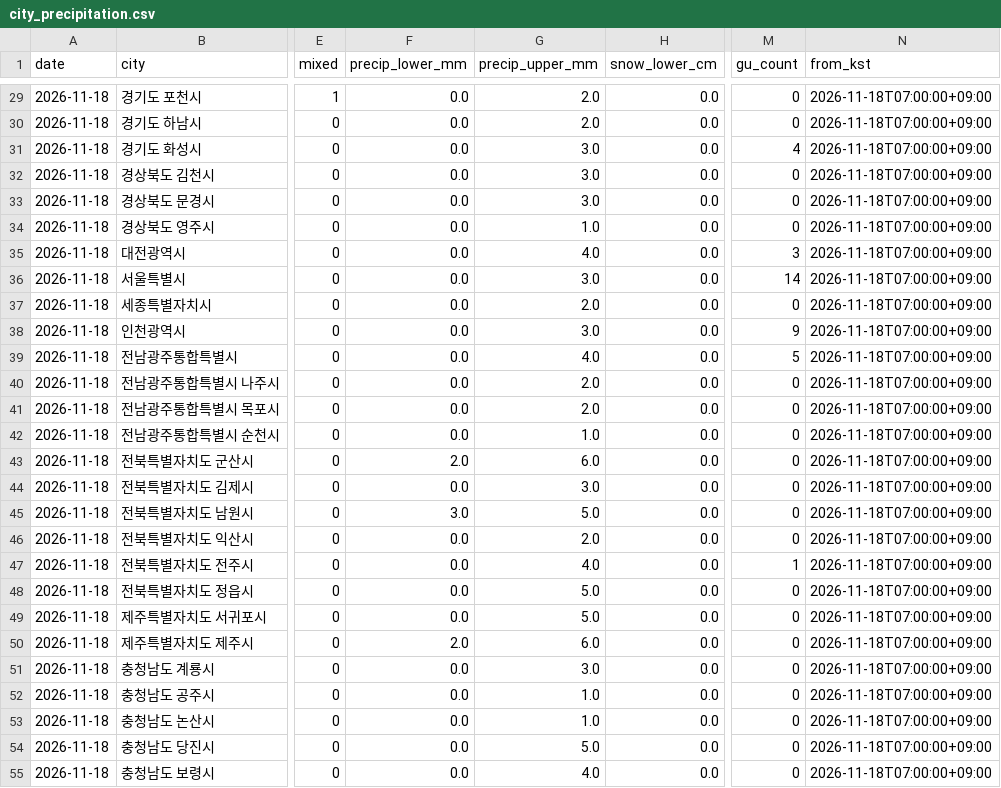
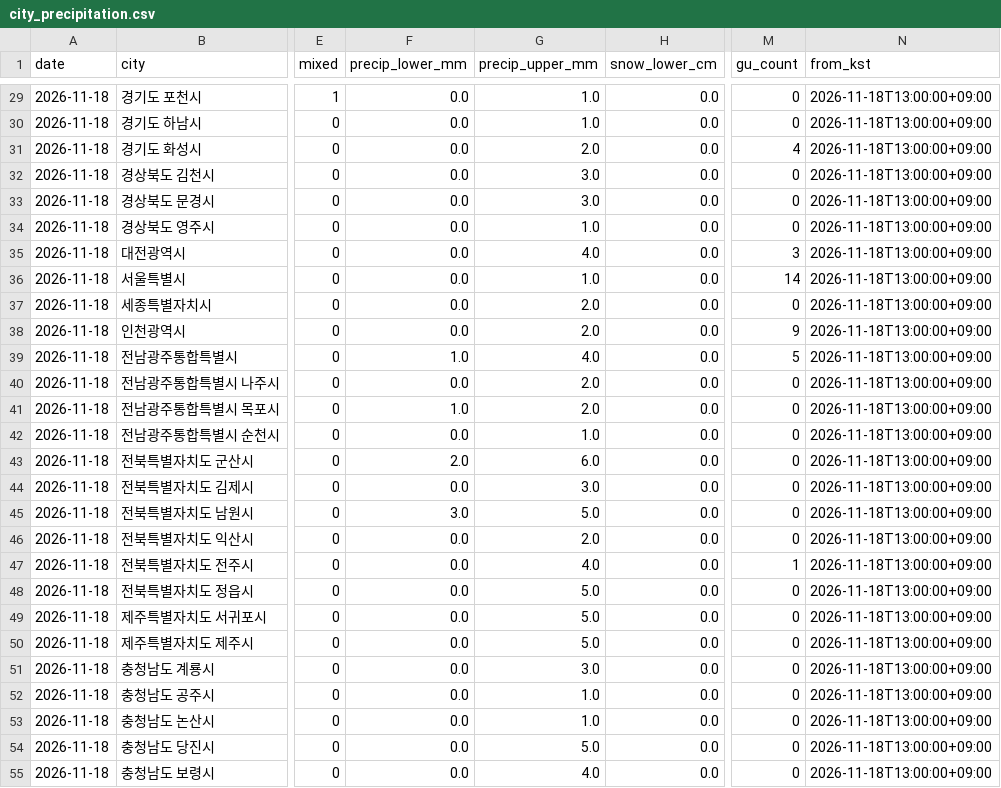
Before and after one commit to leetw1121/kma-chatgpt-bridge, a CSV file: data/city_precipitation.csv, drawn as a sheet; only a part is shown, gaps mark what is left out; the diff covers the shown part only; the diff names each change by its address in the sheet, - before the commit and + after, or states it on an @@ line.

```diff
--- a/data/city_precipitation.csv
+++ b/data/city_precipitation.csv
-G29:G30 (precip_upper_mm): 2.0
+G29:G30 (precip_upper_mm): 1.0
-N29:N55 (from_kst): 2026-11-18T07:00:00+09:00
+N29:N55 (from_kst): 2026-11-18T13:00:00+09:00
-G31 (precip_upper_mm): 3.0
+G31 (precip_upper_mm): 2.0
-G36 (precip_upper_mm): 3.0
+G36 (precip_upper_mm): 1.0
-G38 (precip_upper_mm): 3.0
+G38 (precip_upper_mm): 2.0
-F39 (precip_lower_mm): 0.0
+F39 (precip_lower_mm): 1.0
-F41 (precip_lower_mm): 0.0
+F41 (precip_lower_mm): 1.0
-F50 (precip_lower_mm): 2.0
+F50 (precip_lower_mm): 0.0
-G50 (precip_upper_mm): 6.0
+G50 (precip_upper_mm): 5.0
```
Also changed, not shown: 98 edited cells elsewhere in this file, data/all_regions.csv, data/precipitation_only.csv, 11 other files.
